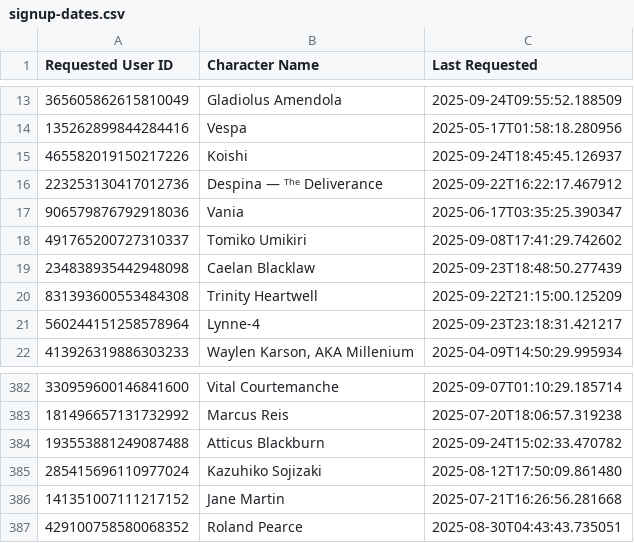
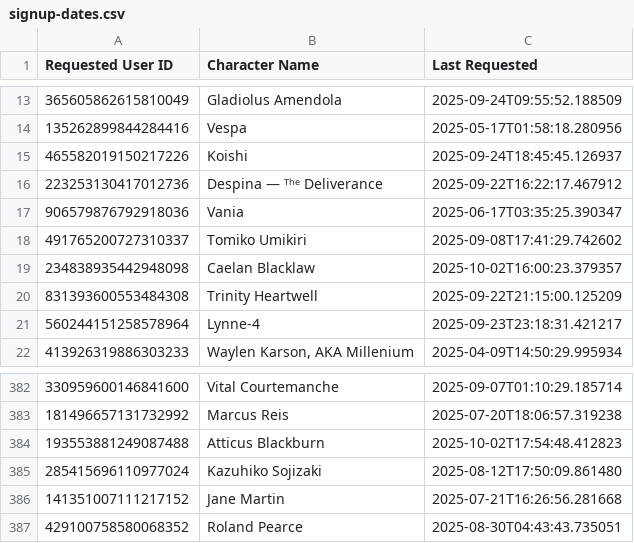
Before and after one commit to jrlol3/Megu-CSV-JSON-Storage, a CSV file: profile/signup-dates.csv, drawn as a sheet; only a part is shown, gaps mark what is left out.

Commit message:
Update profile/signup-dates.csv

```diff
--- a/profile/signup-dates.csv
+++ b/profile/signup-dates.csv
@@ -18,3 +18,3 @@ Requested User ID,Character Name,Last Requested
 491765200727310337,Tomiko Umikiri,2025-09-08T17:41:29.742602
-234838935442948098,Caelan Blacklaw,2025-09-23T18:48:50.277439
+234838935442948098,Caelan Blacklaw,2025-10-02T16:00:23.379357
 831393600553484308,Trinity Heartwell,2025-09-22T21:15:00.125209
@@ -383,3 +383,3 @@ Requested User ID,Character Name,Last Requested
 181496657131732992,Marcus Reis,2025-07-20T18:06:57.319238
-193553881249087488,Atticus Blackburn,2025-09-24T15:02:33.470782
+193553881249087488,Atticus Blackburn,2025-10-02T17:54:48.412823
 285415696110977024,Kazuhiko Sojizaki,2025-08-12T17:50:09.861480
```
